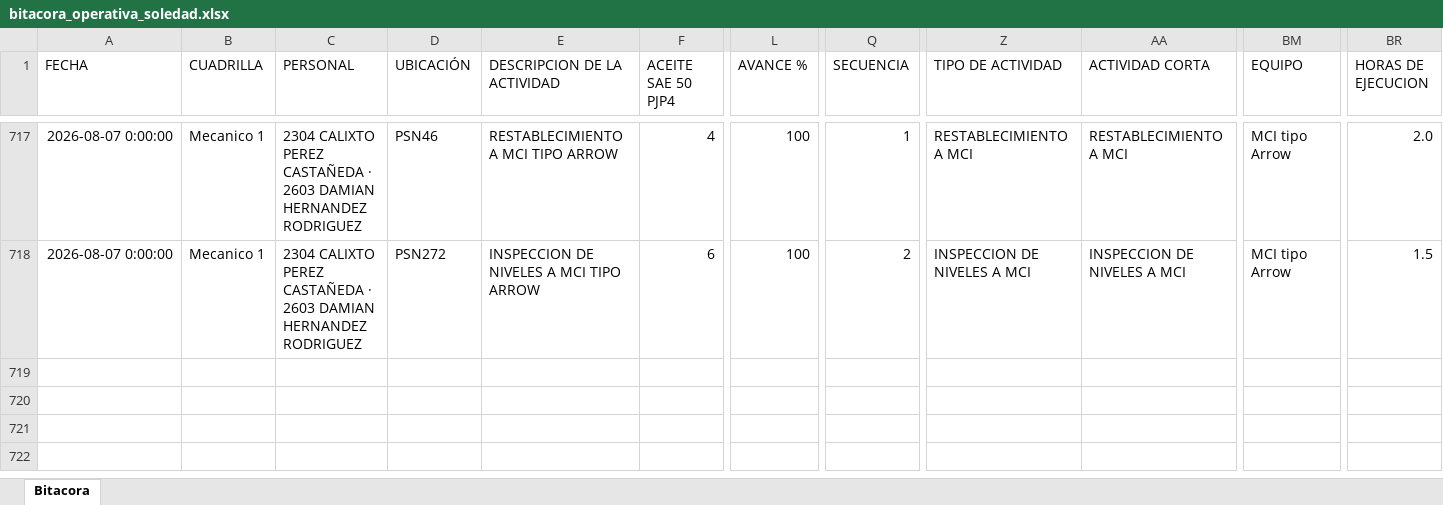
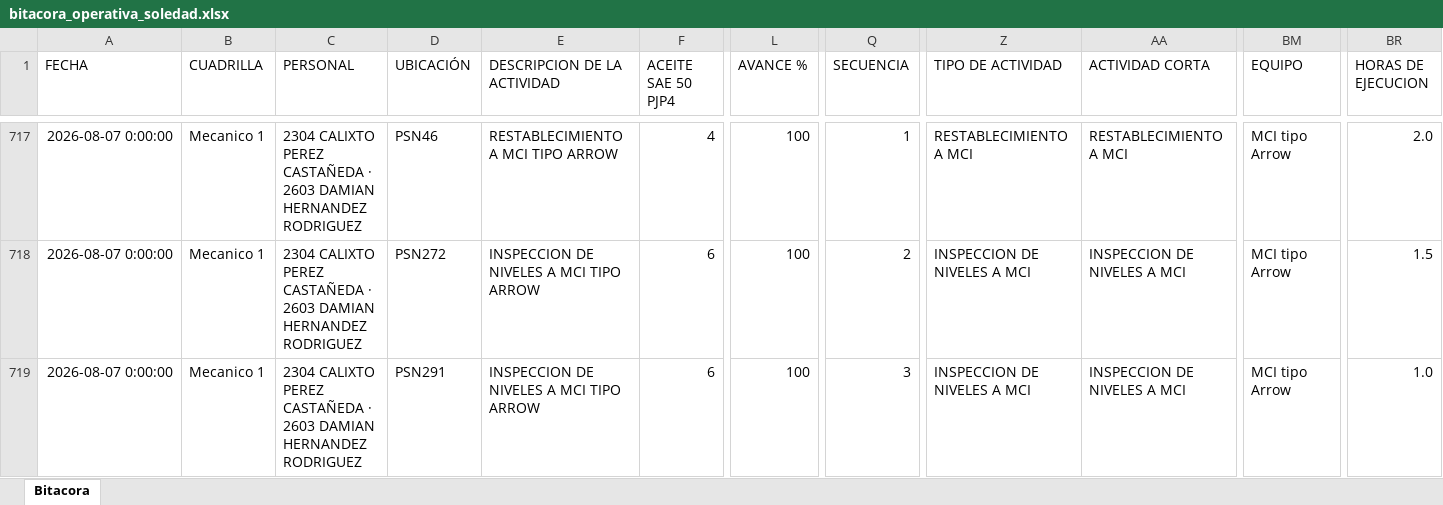
Before and after one commit to Hectorisaac-cloud/soledad-app, an Excel workbook: database/bitacora_operativa_soledad.xlsx, sheet Bitacora, drawn as a sheet; only a part is shown, gaps mark what is left out; values as stored, in another font and other column widths than the file's, no borders; rows hold the shown columns only; the diff names each change by its address in the sheet, - before the commit and + after, or states it on an @@ line.

Commit message:
Respaldo operativo Soledad
Registro de actividad en bitácora. Registros: 718.

```diff
--- a/database/bitacora_operativa_soledad.xlsx (sheet Bitacora)
+++ b/database/bitacora_operativa_soledad.xlsx (sheet Bitacora)
+row 719: 2026-08-07 0:00:00 | Mecanico 1 | 2304 CALIXTO PEREZ CASTAÑEDA · 2603 DAMIAN HERNANDEZ RODRIGUEZ | PSN291 | INSPECCION DE NIVELES A MCI TIPO ARROW | 6 | 100 | 3 | INSPECCION DE NIVELES A MCI | INSPECCION DE NIVELES A MCI | MCI tipo Arrow | 1.0
```
Also changed, not shown: 1 other file.
